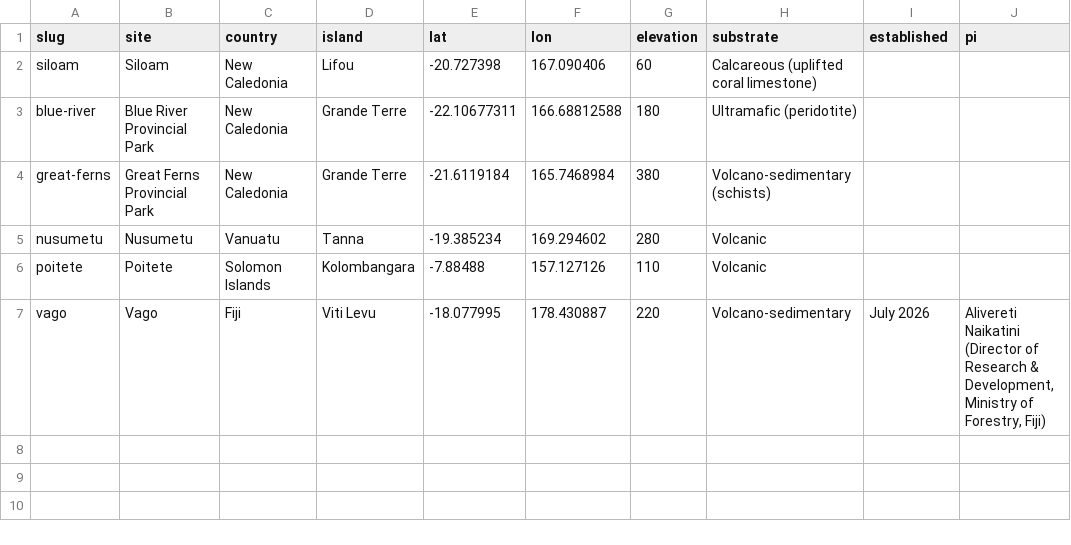
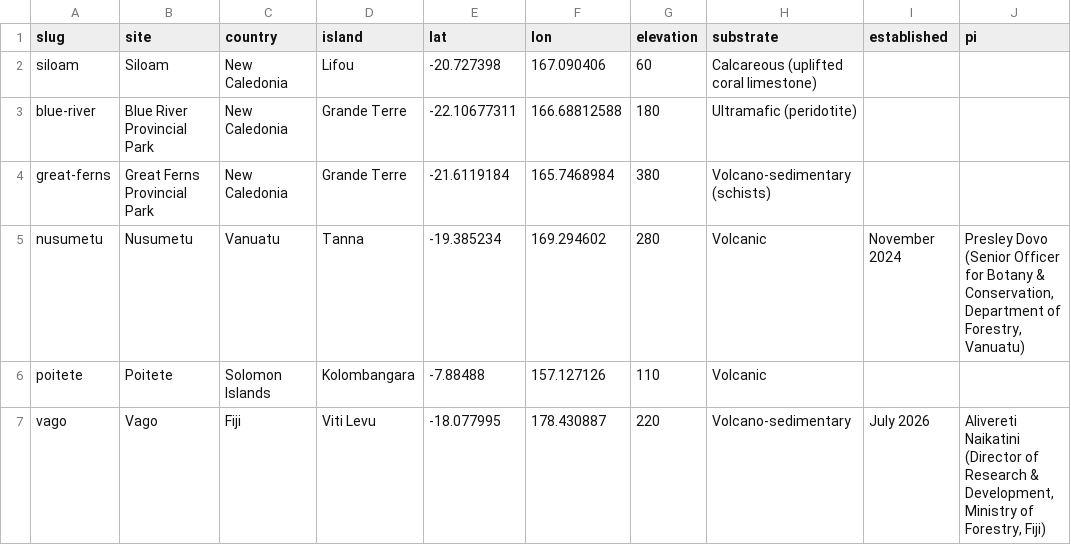
Before and after one commit to thomaspibanez/melanobs, a CSV file: data/plots.csv, drawn as a sheet.

```diff
--- a/data/plots.csv
+++ b/data/plots.csv
@@ -4,3 +4,3 @@ blue-river,Blue River Provincial Park,New Caledonia,Grande Terre,-22.10677311,16
 great-ferns,Great Ferns Provincial Park,New Caledonia,Grande Terre,-21.6119184,165.7468984,380,Volcano-sedimentary (schists),,
-nusumetu,Nusumetu,Vanuatu,Tanna,-19.385234,169.294602,280,Volcanic,,
+nusumetu,Nusumetu,Vanuatu,Tanna,-19.385234,169.294602,280,Volcanic,November 2024,"Presley Dovo (Senior Officer for Botany & Conservation, Department of Forestry, Vanuatu)"
 poitete,Poitete,Solomon Islands,Kolombangara,-7.88488,157.127126,110,Volcanic,,
```
Also changed, not shown: 3 other files.
